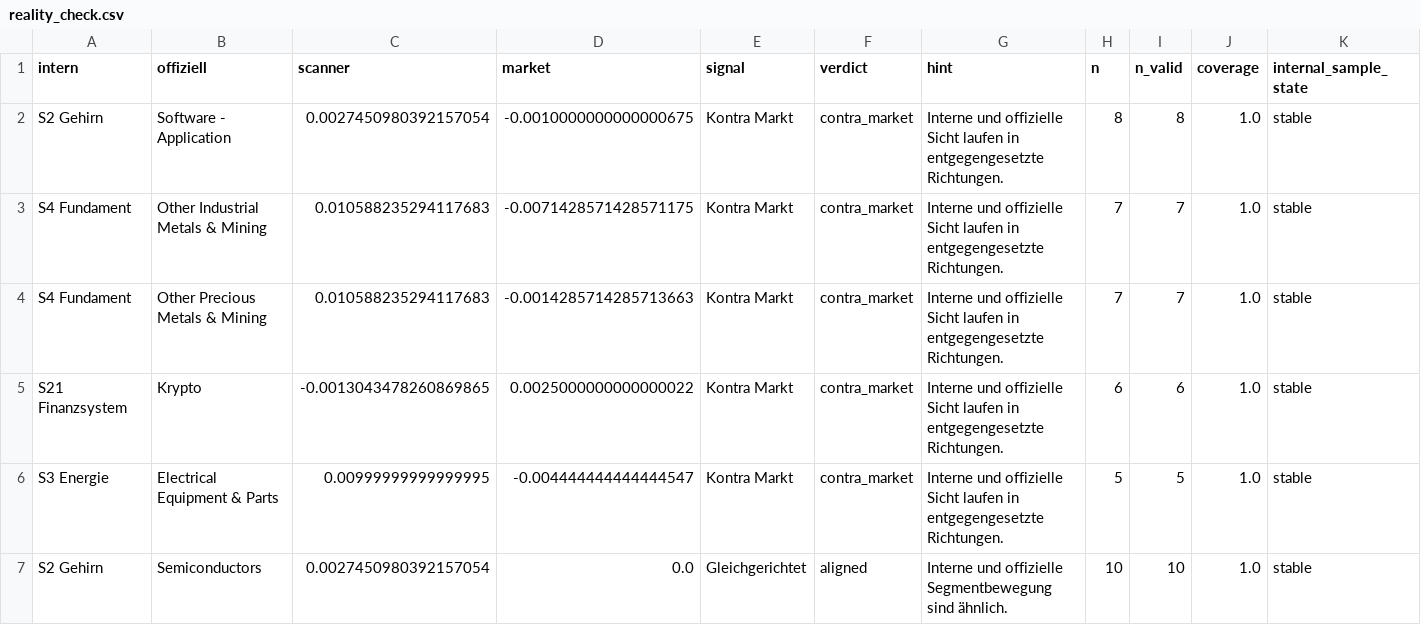
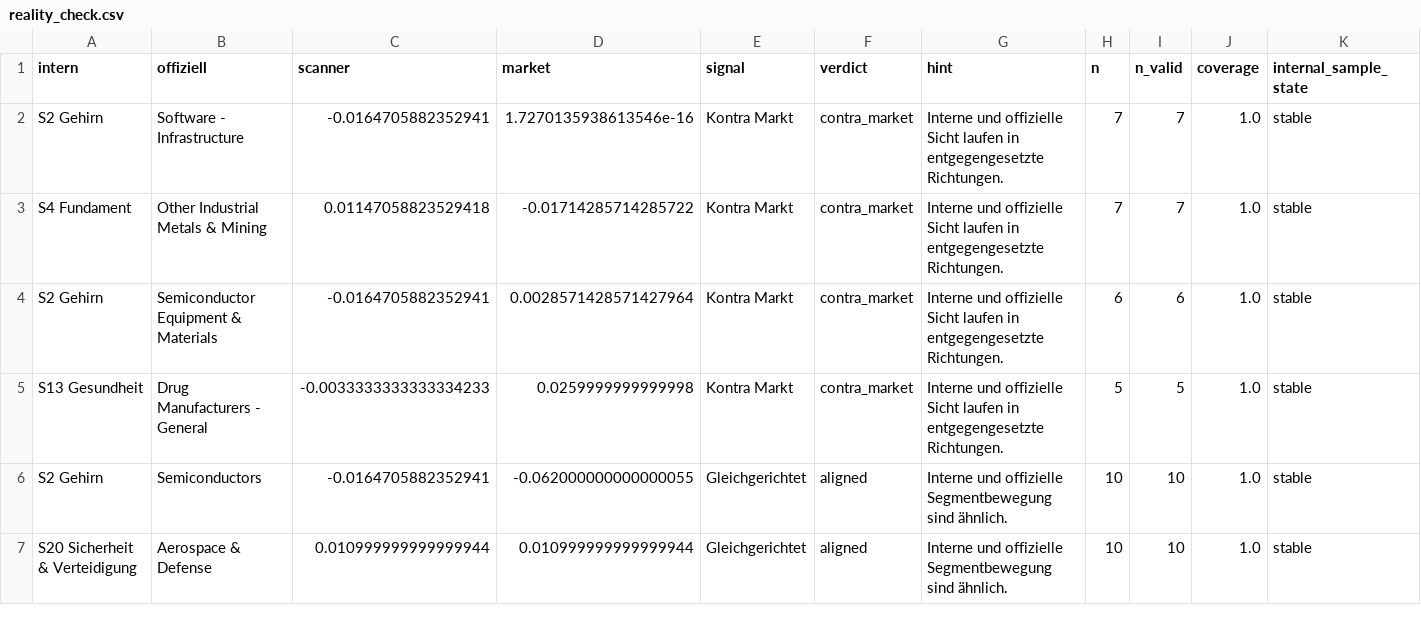
Before and after one commit to grisuweimar-crypto/trading-zentrale, a CSV file: artifacts/reports/reality_check.csv, drawn as a sheet; only a part is shown; the diff covers the shown part only; the diff names each change by its address in the sheet, - before the commit and + after, or states it on an @@ line.

```diff
--- a/artifacts/reports/reality_check.csv
+++ b/artifacts/reports/reality_check.csv
-B2 (offiziell): Software - Application
+B2 (offiziell): Software - Infrastructure
-C2 (scanner): 0.0027450980392157054
+C2 (scanner): -0.0164705882352941
-D2 (market): -0.0010000000000000675
+D2 (market): 1.7270135938613546e-16
-H2 (n): 8
+H2 (n): 7
-I2 (n_valid): 8
+I2 (n_valid): 7
-C3 (scanner): 0.010588235294117683
+C3 (scanner): 0.01147058823529418
-D3 (market): -0.0071428571428571175
+D3 (market): -0.01714285714285722
-A4 (intern): S4 Fundament
+A4 (intern): S2 Gehirn
-B4 (offiziell): Other Precious Metals & Mining
+B4 (offiziell): Semiconductor Equipment & Materials
-C4 (scanner): 0.010588235294117683
+C4 (scanner): -0.0164705882352941
-D4 (market): -0.0014285714285713663
+D4 (market): 0.0028571428571427964
-H4 (n): 7
+H4 (n): 6
-I4 (n_valid): 7
+I4 (n_valid): 6
-A5 (intern): S21 Finanzsystem
+A5 (intern): S13 Gesundheit
-B5 (offiziell): Krypto
+B5 (offiziell): Drug Manufacturers - General
-C5 (scanner): -0.0013043478260869865
+C5 (scanner): -0.0033333333333334233
-D5 (market): 0.0025000000000000022
+D5 (market): 0.0259999999999998
-H5 (n): 6
+H5 (n): 5
-I5 (n_valid): 6
+I5 (n_valid): 5
-A6 (intern): S3 Energie
+A6 (intern): S2 Gehirn
-B6 (offiziell): Electrical Equipment & Parts
+B6 (offiziell): Semiconductors
-C6 (scanner): 0.00999999999999995
+C6 (scanner): -0.0164705882352941
-D6 (market): -0.004444444444444547
+D6 (market): -0.062000000000000055
-E6 (signal): Kontra Markt
+E6 (signal): Gleichgerichtet
-F6 (verdict): contra_market
+F6 (verdict): aligned
-G6 (hint): …und offizielle Sicht laufen in entgegengesetzte Richtungen.
+G6 (hint): …und offizielle Segmentbewegung sind ähnlich.
-H6 (n): 5
+H6 (n): 10
-I6 (n_valid): 5
+I6 (n_valid): 10
-A7 (intern): S2 Gehirn
+A7 (intern): S20 Sicherheit & Verteidigung
-B7 (offiziell): Semiconductors
+B7 (offiziell): Aerospace & Defense
-C7 (scanner): 0.0027450980392157054
+C7 (scanner): 0.010999999999999944
-D7 (market): 0.0
+D7 (market): 0.010999999999999944
```
Also changed, not shown: 149 edited cells elsewhere in this file, artifacts/reports/cycle_quality.csv, artifacts/reports/history_delta.csv, 49 other files.
